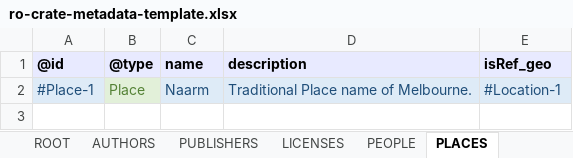
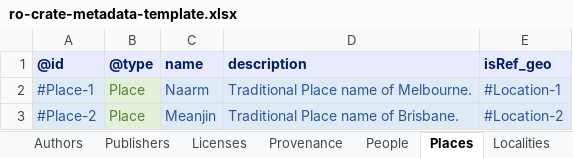
Before and after one commit to Language-Research-Technology/ldaca-website, an Excel workbook: content/resources/user-guides/crate-o/convert-spreadsheet/ro-crate-metadata-template.xlsx, sheet Places, drawn as a sheet; values as stored, in another font and other column widths than the file's, no borders; the diff names each change by its address in the sheet, - before the commit and + after, or states it on an @@ line.

```diff
--- a/content/resources/user-guides/crate-o/convert-spreadsheet/ro-crate-metadata-template.xlsx (sheet Places)
+++ b/content/resources/user-guides/crate-o/convert-spreadsheet/ro-crate-metadata-template.xlsx (sheet Places)
-sheet tab: AUTHORS
+sheet tab: Authors
-sheet tab: PUBLISHERS
+sheet tab: Publishers
-sheet tab: LICENSES
+sheet tab: Licenses
-sheet tab: PEOPLE
+sheet tab: People
-sheet tab: PLACES
+sheet tab: Places
+sheet tab: Provenance
-A1:E1 text colour: black
+A1:E1 text colour: #002060
-A2 text colour: #1F4E79
+A2 text colour: #2F5597
-C2:E2 text colour: #1F4E79
+C2:E2 text colour: #2F5597
+row 3: #Place-2 | Place | Meanjin | Traditional Place name of Brisbane. | #Location-2
```
Also changed, not shown: sheet Licenses, sheet Objects, sheet Localities, sheet People, sheet RootDataset, sheet Authors, 1 more sheet, other sheet tabs, formulas that keep their value, 1 other file.
